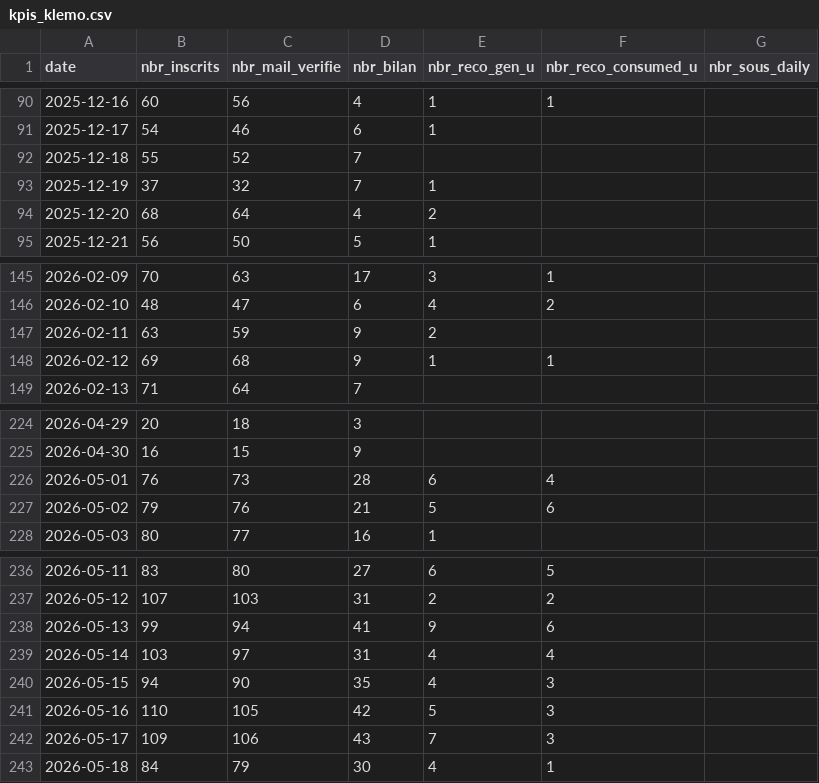
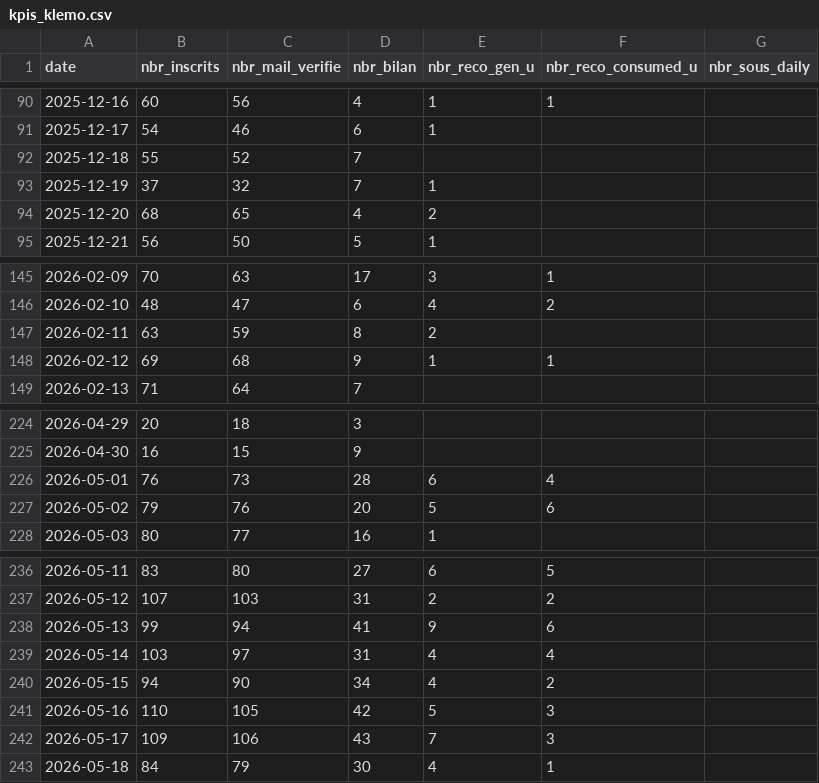
Before and after one commit to yujiedeng/demo_algo_klemo, a CSV file: dataMarket/kpis_klemo.csv, drawn as a sheet; only a part is shown, gaps mark what is left out; the diff covers the shown part only.

```diff
--- a/dataMarket/kpis_klemo.csv
+++ b/dataMarket/kpis_klemo.csv
@@ -93,3 +93,3 @@ date;nbr_inscrits;nbr_mail_verifie;nbr_bilan;nbr_reco_gen_u;nbr_reco_consumed_u;
 2025-12-19;37;32;7;1;;
-2025-12-20;68;64;4;2;;
+2025-12-20;68;65;4;2;;
 2025-12-21;56;50;5;1;;
@@ -146,3 +146,3 @@ date;nbr_inscrits;nbr_mail_verifie;nbr_bilan;nbr_reco_gen_u;nbr_reco_consumed_u;
 2026-02-10;48;47;6;4;2;
-2026-02-11;63;59;9;2;;
+2026-02-11;63;59;8;2;;
 2026-02-12;69;68;9;1;1;
@@ -226,3 +226,3 @@ date;nbr_inscrits;nbr_mail_verifie;nbr_bilan;nbr_reco_gen_u;nbr_reco_consumed_u;
 2026-05-01;76;73;28;6;4;
-2026-05-02;79;76;21;5;6;
+2026-05-02;79;76;20;5;6;
 2026-05-03;80;77;16;1;;
@@ -239,3 +239,3 @@ date;nbr_inscrits;nbr_mail_verifie;nbr_bilan;nbr_reco_gen_u;nbr_reco_consumed_u;
 2026-05-14;103;97;31;4;4;
-2026-05-15;94;90;35;4;3;
+2026-05-15;94;90;34;4;2;
 2026-05-16;110;105;42;5;3;
```
Also changed, not shown: 4 added rows and 8 edited cells elsewhere in this file, 7 other files.
